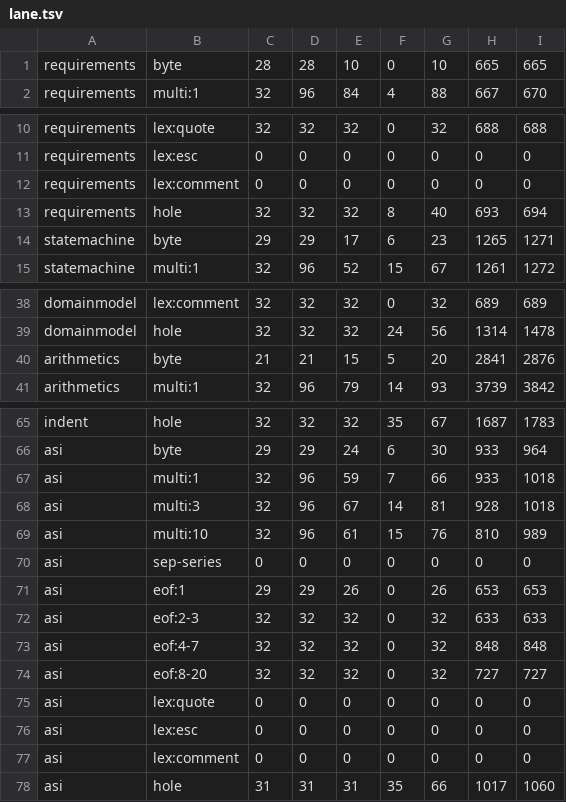
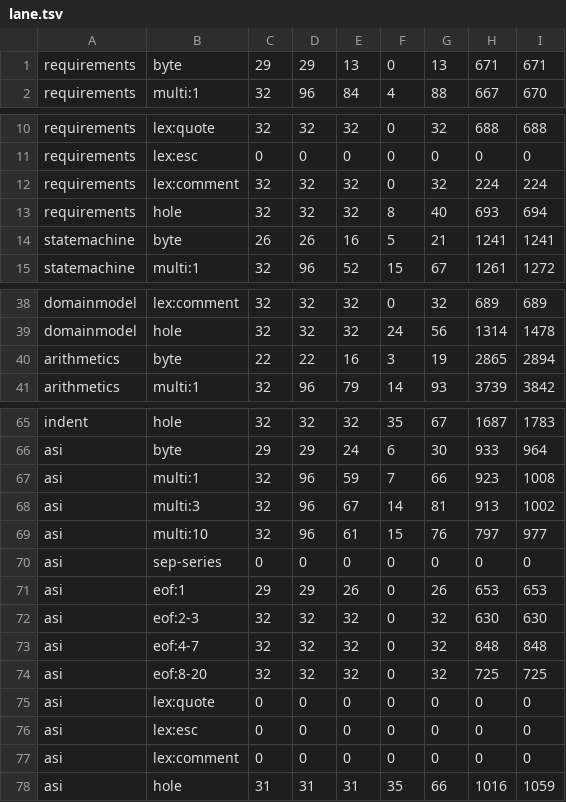
Before and after one commit to ydaveluy/cursiv, a TSV file: bench/recovery_metric/lane.tsv, drawn as a sheet; only a part is shown, gaps mark what is left out; the diff covers the shown part only.

```diff
--- a/bench/recovery_metric/lane.tsv
+++ b/bench/recovery_metric/lane.tsv
@@ -1,2 +1,2 @@
-requirements	byte	28	28	10	0	10	665	665
+requirements	byte	29	29	13	0	13	671	671
 requirements	multi:1	32	96	84	4	88	667	670
@@ -11,5 +11,5 @@ requirements	lex:quote	32	32	32	0	32	688	688
 requirements	lex:esc	0	0	0	0	0	0	0
-requirements	lex:comment	0	0	0	0	0	0	0
+requirements	lex:comment	32	32	32	0	32	224	224
 requirements	hole	32	32	32	8	40	693	694
-statemachine	byte	29	29	17	6	23	1265	1271
+statemachine	byte	26	26	16	5	21	1241	1241
 statemachine	multi:1	32	96	52	15	67	1261	1272
@@ -39,3 +39,3 @@ domainmodel	lex:comment	32	32	32	0	32	689	689
 domainmodel	hole	32	32	32	24	56	1314	1478
-arithmetics	byte	21	21	15	5	20	2841	2876
+arithmetics	byte	22	22	16	3	19	2865	2894
 arithmetics	multi:1	32	96	79	14	93	3739	3842
@@ -66,10 +66,10 @@ indent	hole	32	32	32	35	67	1687	1783
 asi	byte	29	29	24	6	30	933	964
-asi	multi:1	32	96	59	7	66	933	1018
-asi	multi:3	32	96	67	14	81	928	1018
-asi	multi:10	32	96	61	15	76	810	989
+asi	multi:1	32	96	59	7	66	923	1008
+asi	multi:3	32	96	67	14	81	913	1002
+asi	multi:10	32	96	61	15	76	797	977
 asi	sep-series	0	0	0	0	0	0	0
 asi	eof:1	29	29	26	0	26	653	653
-asi	eof:2-3	32	32	32	0	32	633	633
+asi	eof:2-3	32	32	32	0	32	630	630
 asi	eof:4-7	32	32	32	0	32	848	848
-asi	eof:8-20	32	32	32	0	32	727	727
+asi	eof:8-20	32	32	32	0	32	725	725
 asi	lex:quote	0	0	0	0	0	0	0
@@ -77,2 +77,2 @@ asi	lex:esc	0	0	0	0	0	0	0
 asi	lex:comment	0	0	0	0	0	0	0
-asi	hole	31	31	31	35	66	1017	1060
+asi	hole	31	31	31	35	66	1016	1059
```
Also changed, not shown: 12 edited cells elsewhere in this file, bench/recovery_metric/lane-ll.tsv, 33 other files.
